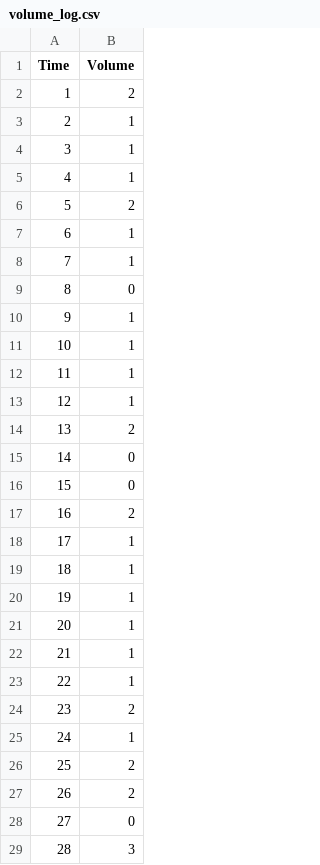
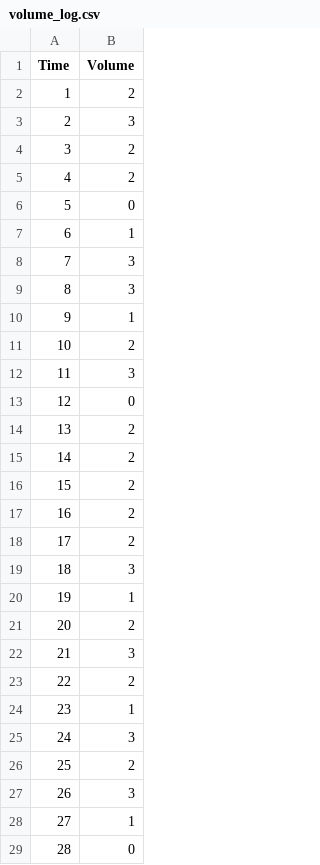
Before and after one commit to D4rshSh4h/stock_sim, a CSV file: volume_log.csv, drawn as a sheet; only a part is shown; the diff covers the shown part only.

Commit message:
started adding multi share functionality, adjusted parameters to help pass qty data along

```diff
--- a/volume_log.csv
+++ b/volume_log.csv
@@ -2,28 +2,28 @@ Time, Volume
 1, 2
-2, 1
-3, 1
-4, 1
-5, 2
+2, 3
+3, 2
+4, 2
+5, 0
 6, 1
-7, 1
-8, 0
+7, 3
+8, 3
 9, 1
-10, 1
-11, 1
-12, 1
+10, 2
+11, 3
+12, 0
 13, 2
-14, 0
-15, 0
+14, 2
+15, 2
 16, 2
-17, 1
-18, 1
+17, 2
+18, 3
 19, 1
-20, 1
-21, 1
-22, 1
-23, 2
-24, 1
+20, 2
+21, 3
+22, 2
+23, 1
+24, 3
 25, 2
-26, 2
-27, 0
-28, 3
+26, 3
+27, 1
+28, 0
```
Also changed, not shown: 55 edited cells elsewhere in this file, 10 other files.
